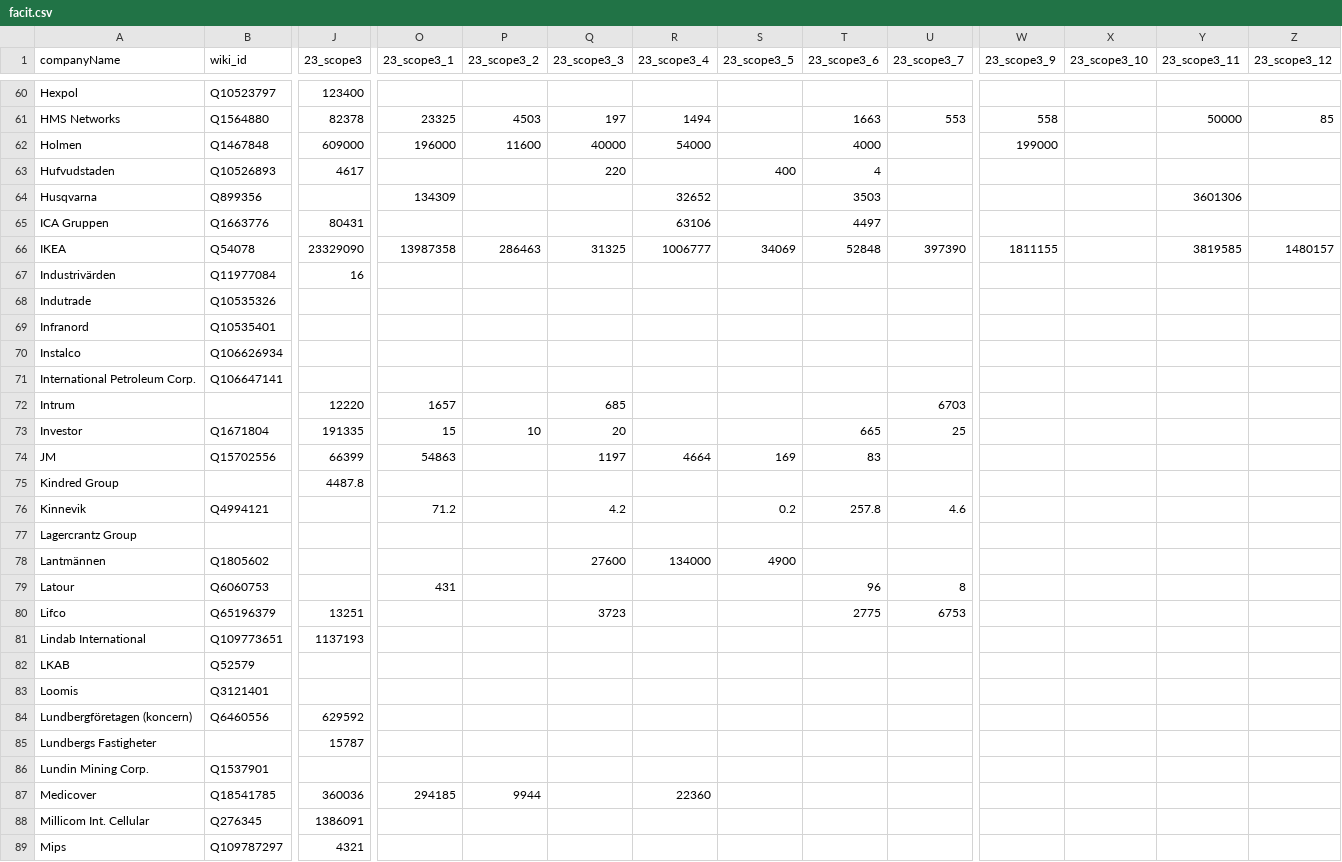
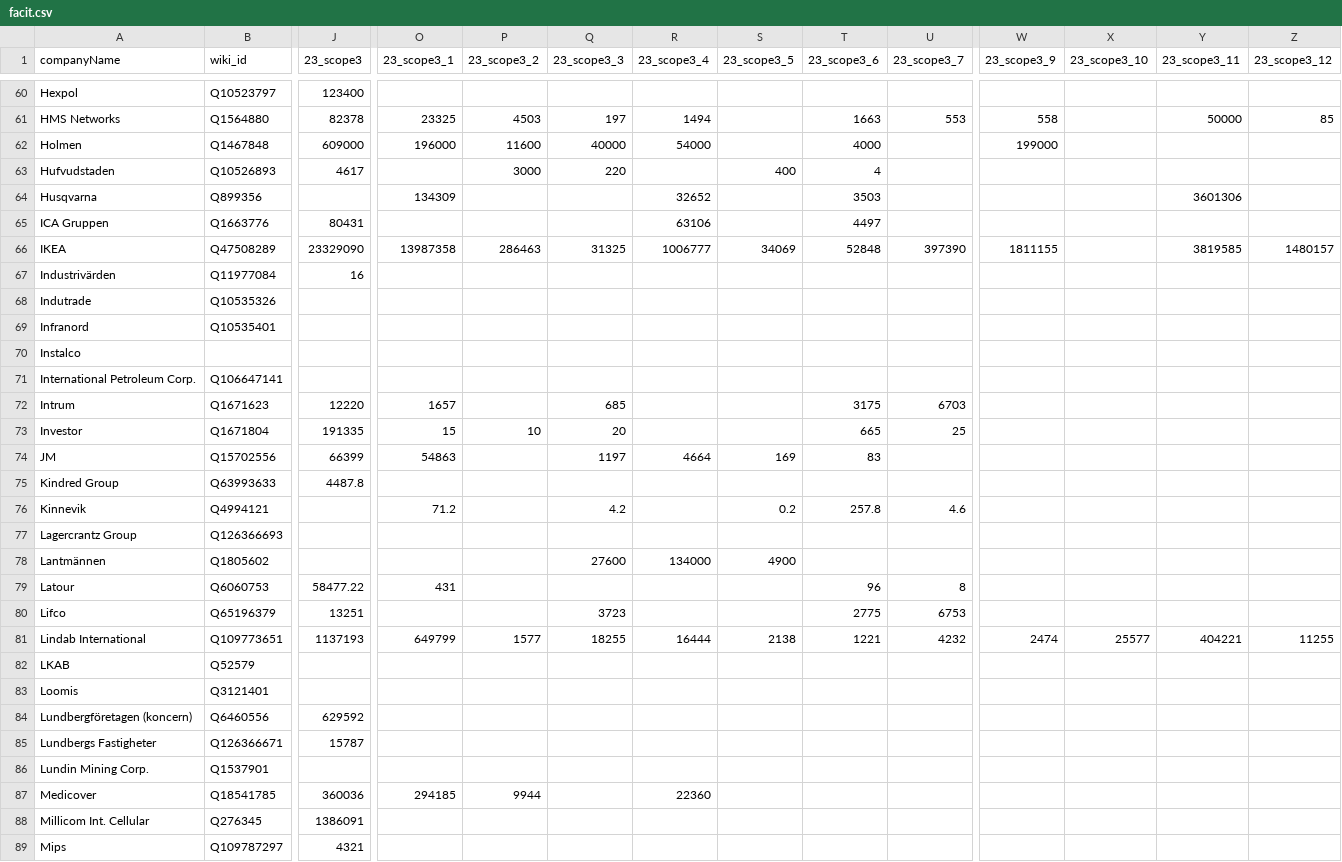
Before and after one commit to Klimatbyran/garbo, a CSV file: src/data/facit.csv, drawn as a sheet; only a part is shown, gaps mark what is left out; the diff covers the shown part only; the diff names each change by its address in the sheet, - before the commit and + after, or states it on an @@ line.

Commit message:
Update facit data

```diff
--- a/src/data/facit.csv
+++ b/src/data/facit.csv
-P63 (23_scope3_2): (empty)
+P63 (23_scope3_2): 3000
-B66 (wiki_id): Q54078
+B66 (wiki_id): Q47508289
-B70 (wiki_id): Q106626934
+B70 (wiki_id): (empty)
-B72 (wiki_id): (empty)
+B72 (wiki_id): Q1671623
-T72 (23_scope3_6): (empty)
+T72 (23_scope3_6): 3175
-B75 (wiki_id): (empty)
+B75 (wiki_id): Q63993633
-B77 (wiki_id): (empty)
+B77 (wiki_id): Q126366693
-J79 (23_scope3): (empty)
+J79 (23_scope3): 58477.22
-O81 (23_scope3_1): (empty)
+O81 (23_scope3_1): 649799
-P81 (23_scope3_2): (empty)
+P81 (23_scope3_2): 1577
-Q81 (23_scope3_3): (empty)
+Q81 (23_scope3_3): 18255
-R81 (23_scope3_4): (empty)
+R81 (23_scope3_4): 16444
-S81 (23_scope3_5): (empty)
+S81 (23_scope3_5): 2138
-T81 (23_scope3_6): (empty)
+T81 (23_scope3_6): 1221
-U81 (23_scope3_7): (empty)
+U81 (23_scope3_7): 4232
-W81 (23_scope3_9): (empty)
+W81 (23_scope3_9): 2474
-X81 (23_scope3_10): (empty)
+X81 (23_scope3_10): 25577
-Y81 (23_scope3_11): (empty)
+Y81 (23_scope3_11): 404221
-Z81 (23_scope3_12): (empty)
+Z81 (23_scope3_12): 11255
-B85 (wiki_id): (empty)
+B85 (wiki_id): Q126366671
```
Also changed, not shown: 37 edited cells elsewhere in this file.
